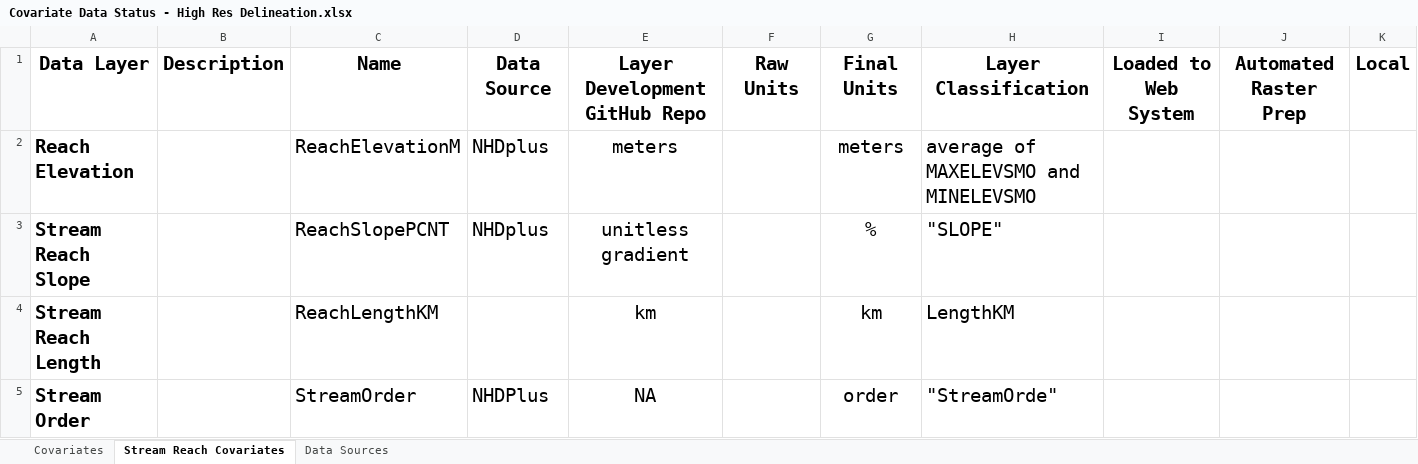
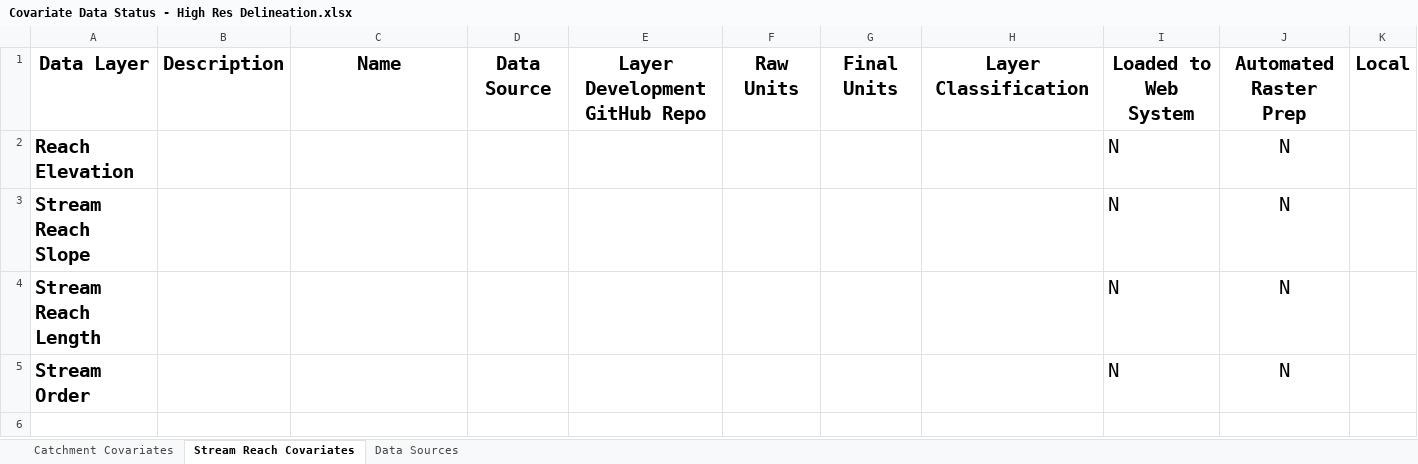
Before and after one commit to Conte-Ecology/basinCharacteristics, an Excel workbook: Covariate Data Status - High Res Delineation.xlsx, sheet Stream Reach Covariates, drawn as a sheet; only a part is shown; values as stored, in another font and other column widths than the file's, no borders; table styles not drawn; the diff names each change by its address in the sheet, - before the commit and + after, or states it on an @@ line.

```diff
--- a/Covariate Data Status - High Res Delineation.xlsx (sheet Stream Reach Covariates)
+++ b/Covariate Data Status - High Res Delineation.xlsx (sheet Stream Reach Covariates)
-sheet tab: Covariates
+sheet tab: Catchment Covariates
-C2: ReachElevationM
+C2: (empty)
-D2:D3: NHDplus
+D2:D3: (empty)
-E2: meters
+E2: (empty)
-G2: meters
+G2: (empty)
-H2: average of MAXELEVSMO and MINELEVSMO
+H2: (empty)
-I2:I5: (empty)
+I2:I5: N
-J2:J5: (empty)
+J2:J5: N
-C3: ReachSlopePCNT
+C3: (empty)
-E3: unitless gradient
+E3: (empty)
-G3: %
+G3: (empty)
-H3: "SLOPE"
+H3: (empty)
-C4: ReachLengthKM
+C4: (empty)
-E4: km
+E4: (empty)
-G4: km
+G4: (empty)
-H4: LengthKM
+H4: (empty)
-C5: StreamOrder
+C5: (empty)
-D5: NHDPlus
+D5: (empty)
-E5: NA
+E5: (empty)
-G5: order
+G5: (empty)
-H5: "StreamOrde"
+H5: (empty)
```
Also changed, not shown: sheet Catchment Covariates, sheet Data Sources, 33 other files.
